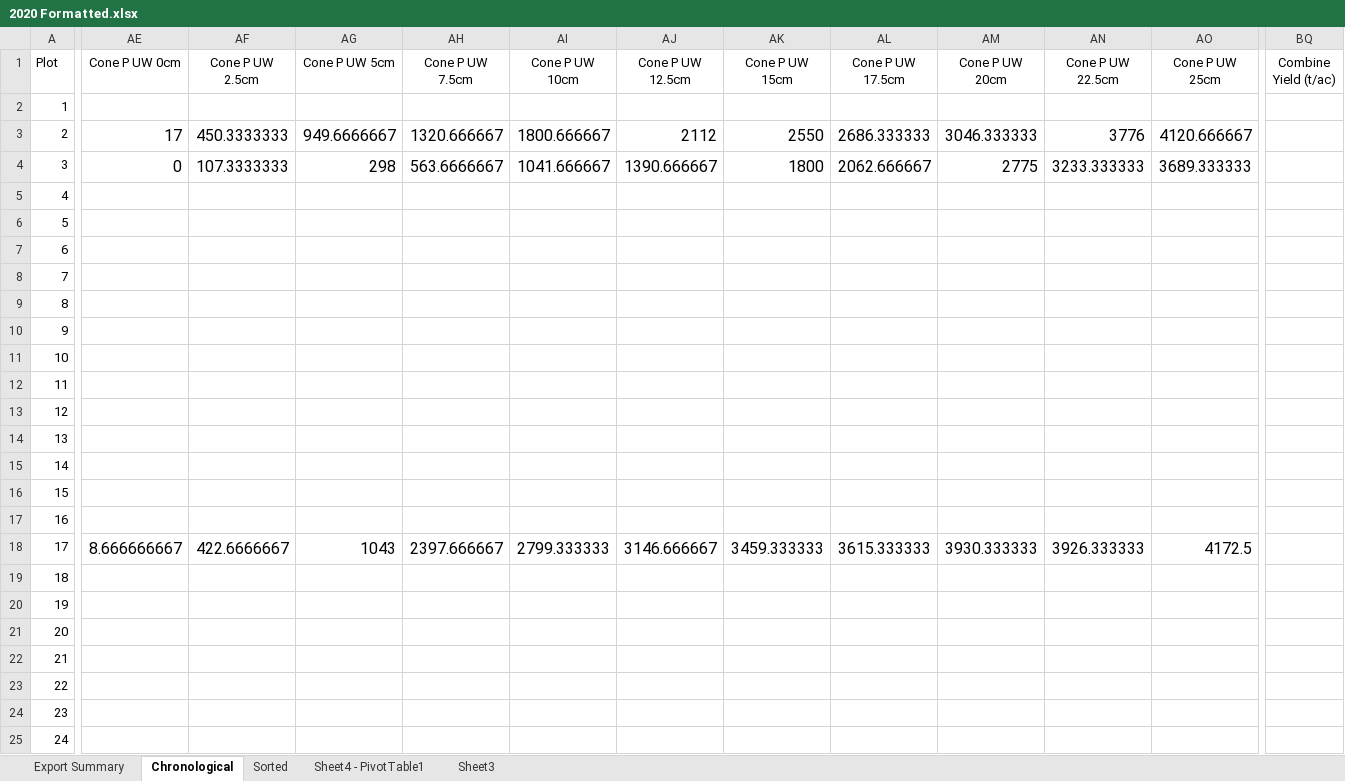
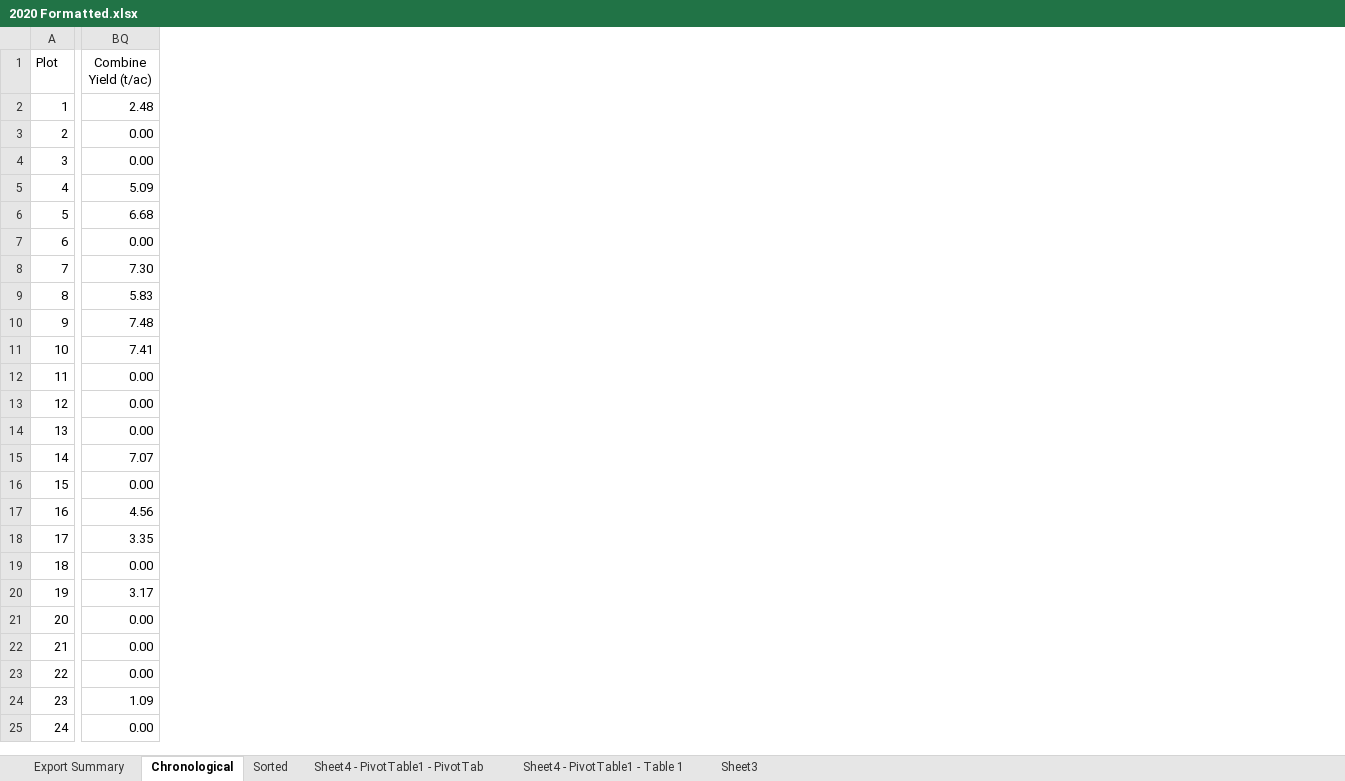
Before and after one commit to ciaranpflanagan/FYP, an Excel workbook: data/2020 Formatted.xlsx, sheet Chronological, drawn as a sheet; only a part is shown, gaps mark what is left out; values as stored, in another font and other column widths than the file's, no borders; the diff covers the shown part only; the diff names each change by its address in the sheet, - before the commit and + after, or states it on an @@ line.

Commit message:
Added combine yield data to 2020

```diff
--- a/data/2020 Formatted.xlsx (sheet Chronological)
+++ b/data/2020 Formatted.xlsx (sheet Chronological)
-sheet tab: Sheet4 - PivotTable1
+sheet tab: Sheet4 - PivotTable1 - PivotTab
+sheet tab: Sheet4 - PivotTable1 - Table 1
@@ column AE (Cone P UW 0cm) hidden, rows 3-18: 17 | 0 |  |  |  |  |  |  |  |  |  |  |  |  |  | 8.666666667 @@
@@ column AF (Cone P UW 2.5cm) hidden, rows 3-18: 450.3333333 | 107.3333333 |  |  |  |  |  |  |  |  |  |  |  |  |  | 422.6666667 @@
@@ column AG (Cone P UW 5cm) hidden, rows 3-18: 949.6666667 | 298 |  |  |  |  |  |  |  |  |  |  |  |  |  | 1043 @@
@@ column AH (Cone P UW 7.5cm) hidden, rows 3-18: 1320.666667 | 563.6666667 |  |  |  |  |  |  |  |  |  |  |  |  |  | 2397.666667 @@
@@ column AI (Cone P UW 10cm) hidden, rows 3-18: 1800.666667 | 1041.666667 |  |  |  |  |  |  |  |  |  |  |  |  |  | 2799.333333 @@
@@ column AJ (Cone P UW 12.5cm) hidden, rows 3-18: 2112 | 1390.666667 |  |  |  |  |  |  |  |  |  |  |  |  |  | 3146.666667 @@
@@ column AK (Cone P UW 15cm) hidden, rows 3-18: 2550 | 1800 |  |  |  |  |  |  |  |  |  |  |  |  |  | 3459.333333 @@
@@ column AL (Cone P UW 17.5cm) hidden, rows 3-18: 2686.333333 | 2062.666667 |  |  |  |  |  |  |  |  |  |  |  |  |  | 3615.333333 @@
@@ column AM (Cone P UW 20cm) hidden, rows 3-18: 3046.333333 | 2775 |  |  |  |  |  |  |  |  |  |  |  |  |  | 3930.333333 @@
@@ column AN (Cone P UW 22.5cm) hidden, rows 3-18: 3776 | 3233.333333 |  |  |  |  |  |  |  |  |  |  |  |  |  | 3926.333333 @@
@@ column AO (Cone P UW 25cm) hidden, rows 3-18: 4120.666667 | 3689.333333 |  |  |  |  |  |  |  |  |  |  |  |  |  | 4172.5 @@
-BQ2 (Combine Yield (t/ac)): (empty)
+BQ2 (Combine Yield (t/ac)): 2.48
-BQ3:BQ4 (Combine Yield (t/ac)): (empty)
+BQ3:BQ4 (Combine Yield (t/ac)): 0.00
-BQ5 (Combine Yield (t/ac)): (empty)
+BQ5 (Combine Yield (t/ac)): 5.09
-BQ6 (Combine Yield (t/ac)): (empty)
+BQ6 (Combine Yield (t/ac)): 6.68
-BQ7 (Combine Yield (t/ac)): (empty)
+BQ7 (Combine Yield (t/ac)): 0.00
-BQ8 (Combine Yield (t/ac)): (empty)
+BQ8 (Combine Yield (t/ac)): 7.30
-BQ9 (Combine Yield (t/ac)): (empty)
+BQ9 (Combine Yield (t/ac)): 5.83
-BQ10 (Combine Yield (t/ac)): (empty)
+BQ10 (Combine Yield (t/ac)): 7.48
-BQ11 (Combine Yield (t/ac)): (empty)
+BQ11 (Combine Yield (t/ac)): 7.41
-BQ12:BQ14 (Combine Yield (t/ac)): (empty)
+BQ12:BQ14 (Combine Yield (t/ac)): 0.00
-BQ15 (Combine Yield (t/ac)): (empty)
+BQ15 (Combine Yield (t/ac)): 7.07
-BQ16 (Combine Yield (t/ac)): (empty)
+BQ16 (Combine Yield (t/ac)): 0.00
-BQ17 (Combine Yield (t/ac)): (empty)
+BQ17 (Combine Yield (t/ac)): 4.56
-BQ18 (Combine Yield (t/ac)): (empty)
+BQ18 (Combine Yield (t/ac)): 3.35
-BQ19 (Combine Yield (t/ac)): (empty)
+BQ19 (Combine Yield (t/ac)): 0.00
-BQ20 (Combine Yield (t/ac)): (empty)
+BQ20 (Combine Yield (t/ac)): 3.17
-BQ21:BQ23 (Combine Yield (t/ac)): (empty)
+BQ21:BQ23 (Combine Yield (t/ac)): 0.00
-BQ24 (Combine Yield (t/ac)): (empty)
+BQ24 (Combine Yield (t/ac)): 1.09
-BQ25 (Combine Yield (t/ac)): (empty)
+BQ25 (Combine Yield (t/ac)): 0.00
```
Also changed, not shown: 27 removed columns and 72 edited cells elsewhere in this sheet, sheet Sheet4 - PivotTable1 - PivotTab, sheet Export Summary, 3 other files.
